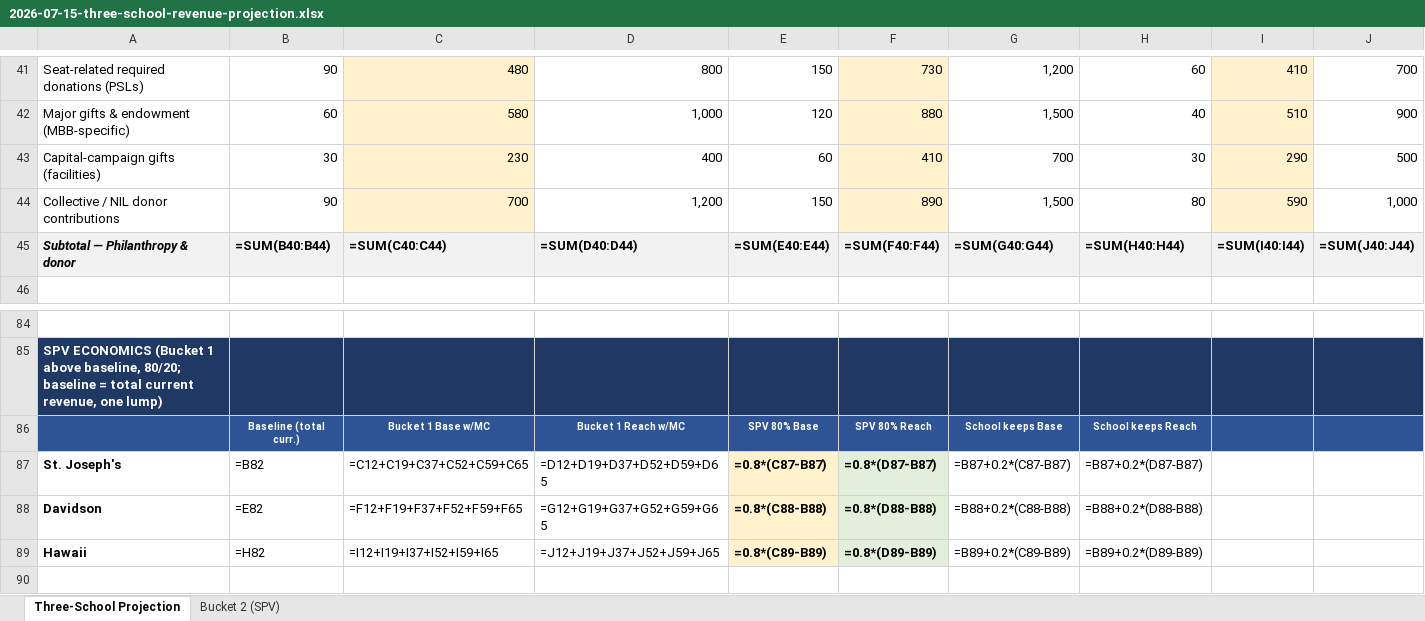
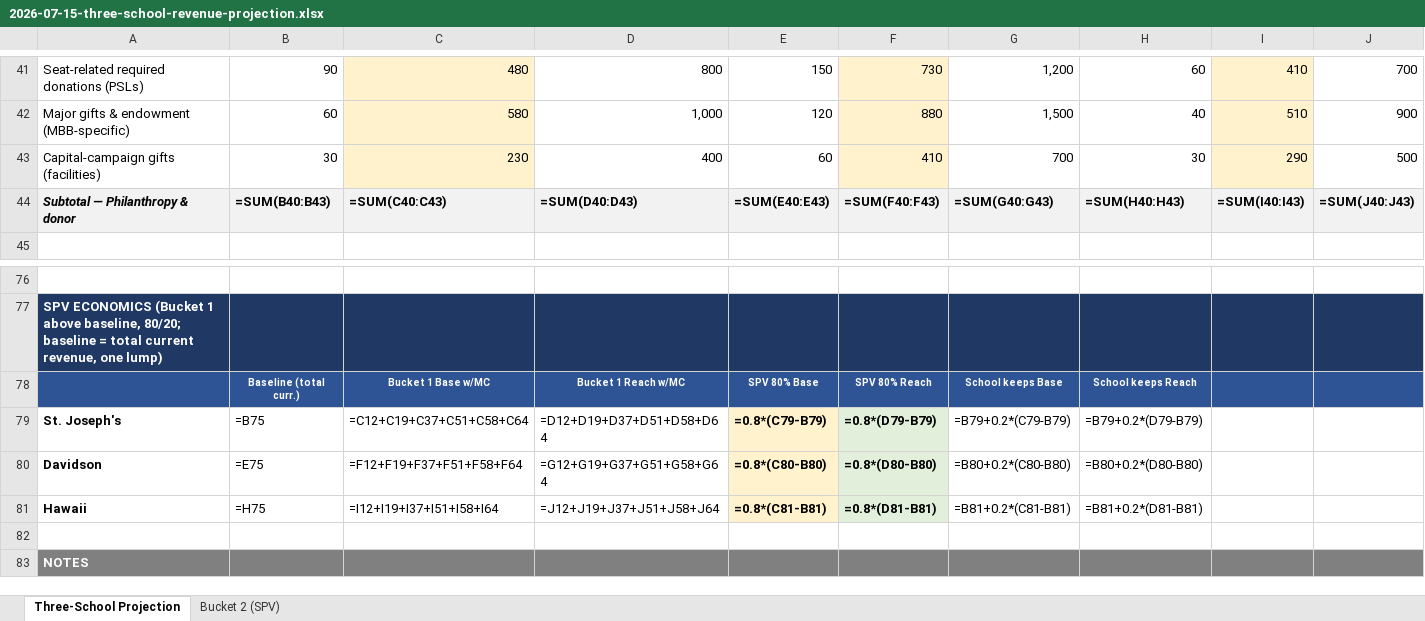
Before and after one commit to ndesilva12/brain-vault, an Excel workbook: cinderella/Outputs/2026-07-15-three-school-revenue-projection.xlsx, sheet Three-School Projection, drawn as a sheet; only a part is shown, gaps mark what is left out; the shorter side is filled out with more unchanged rows; values as stored, in another font and other column widths than the file's, no borders; formulas without a stored value are shown as written; removed rows and columns are numbered as before the commit, all else as after; the diff covers the shown part only; the diff names each change by its address in the sheet, - before the commit and + after, or states it on an @@ line.

```diff
--- a/cinderella/Outputs/2026-07-15-three-school-revenue-projection.xlsx (sheet Three-School Projection)
+++ b/cinderella/Outputs/2026-07-15-three-school-revenue-projection.xlsx (sheet Three-School Projection)
-row 44: Collective / NIL donor contributions | 90 | 700 | 1,200 | 150 | 890 | 1,500 | 80 | 590 | 1,000
-B44: =SUM(B40:B44)
+B44: =SUM(B40:B43)
-C44: =SUM(C40:C44)
+C44: =SUM(C40:C43)
-D44: =SUM(D40:D44)
+D44: =SUM(D40:D43)
-E44: =SUM(E40:E44)
+E44: =SUM(E40:E43)
-F44: =SUM(F40:F44)
+F44: =SUM(F40:F43)
-G44: =SUM(G40:G44)
+G44: =SUM(G40:G43)
-H44: =SUM(H40:H44)
+H44: =SUM(H40:H43)
-I44: =SUM(I40:I44)
+I44: =SUM(I40:I43)
-J44: =SUM(J40:J44)
+J44: =SUM(J40:J43)
-B79: =B82
+B79: =B75
-C79: =C12+C19+C37+C52+C59+C65
+C79: =C12+C19+C37+C51+C58+C64
-D79: =D12+D19+D37+D52+D59+D65
+D79: =D12+D19+D37+D51+D58+D64
-E79: =0.8*(C87-B87)
+E79: =0.8*(C79-B79)
-F79: =0.8*(D87-B87)
+F79: =0.8*(D79-B79)
-G79: =B87+0.2*(C87-B87)
+G79: =B79+0.2*(C79-B79)
-H79: =B87+0.2*(D87-B87)
+H79: =B79+0.2*(D79-B79)
-B80: =E82
+B80: =E75
-C80: =F12+F19+F37+F52+F59+F65
+C80: =F12+F19+F37+F51+F58+F64
-D80: =G12+G19+G37+G52+G59+G65
+D80: =G12+G19+G37+G51+G58+G64
-E80: =0.8*(C88-B88)
+E80: =0.8*(C80-B80)
-F80: =0.8*(D88-B88)
+F80: =0.8*(D80-B80)
-G80: =B88+0.2*(C88-B88)
+G80: =B80+0.2*(C80-B80)
-H80: =B88+0.2*(D88-B88)
+H80: =B80+0.2*(D80-B80)
-B81: =H82
+B81: =H75
-C81: =I12+I19+I37+I52+I59+I65
+C81: =I12+I19+I37+I51+I58+I64
-D81: =J12+J19+J37+J52+J59+J65
+D81: =J12+J19+J37+J51+J58+J64
-E81: =0.8*(C89-B89)
+E81: =0.8*(C81-B81)
-F81: =0.8*(D89-B89)
+F81: =0.8*(D81-B81)
-G81: =B89+0.2*(C89-B89)
+G81: =B81+0.2*(C81-B81)
-H81: =B89+0.2*(D89-B89)
+H81: =B81+0.2*(D81-B81)
```
Also changed, not shown: 7 removed rows and 47 edited cells elsewhere in this sheet, sheet Bucket 2 (SPV).
